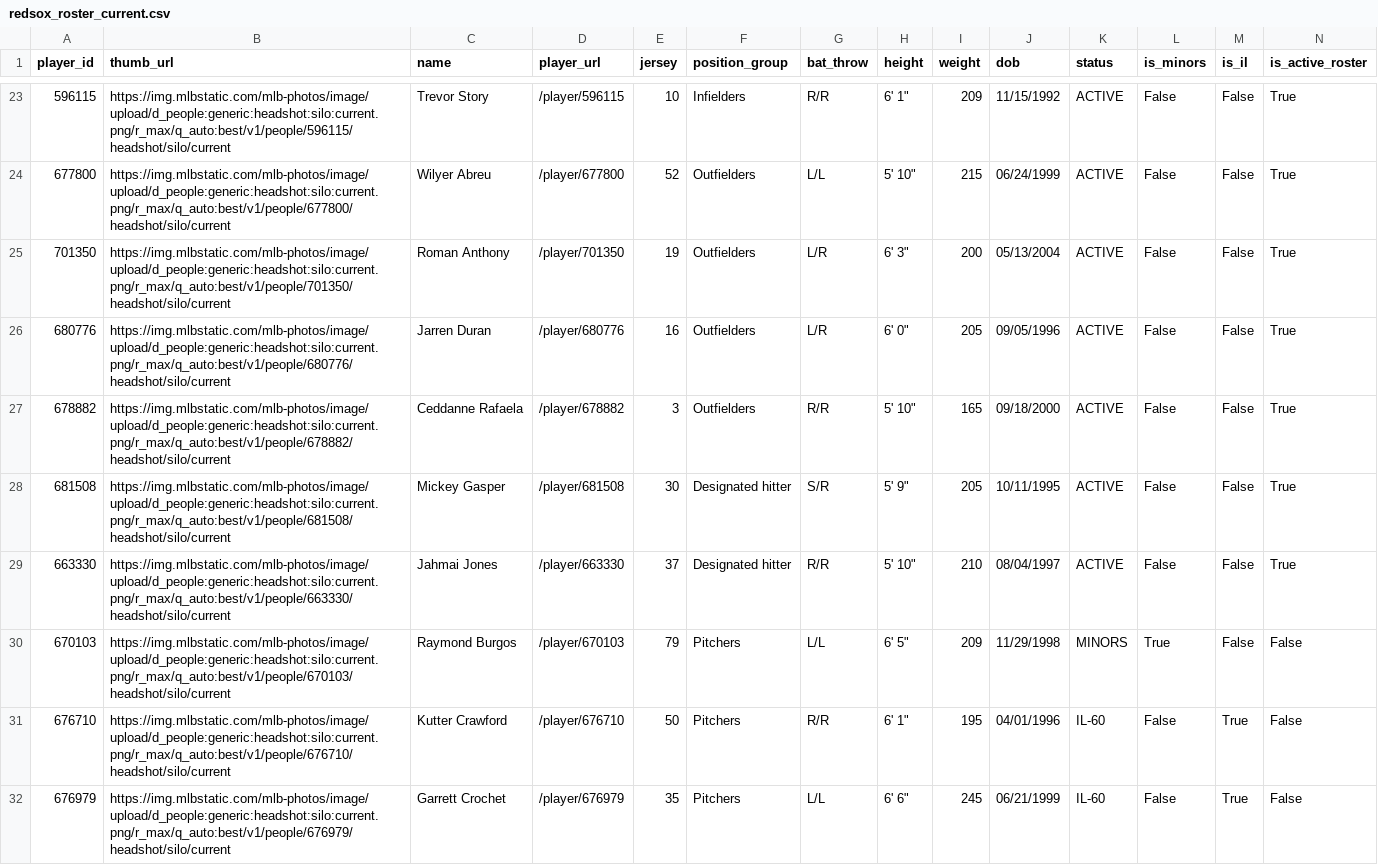
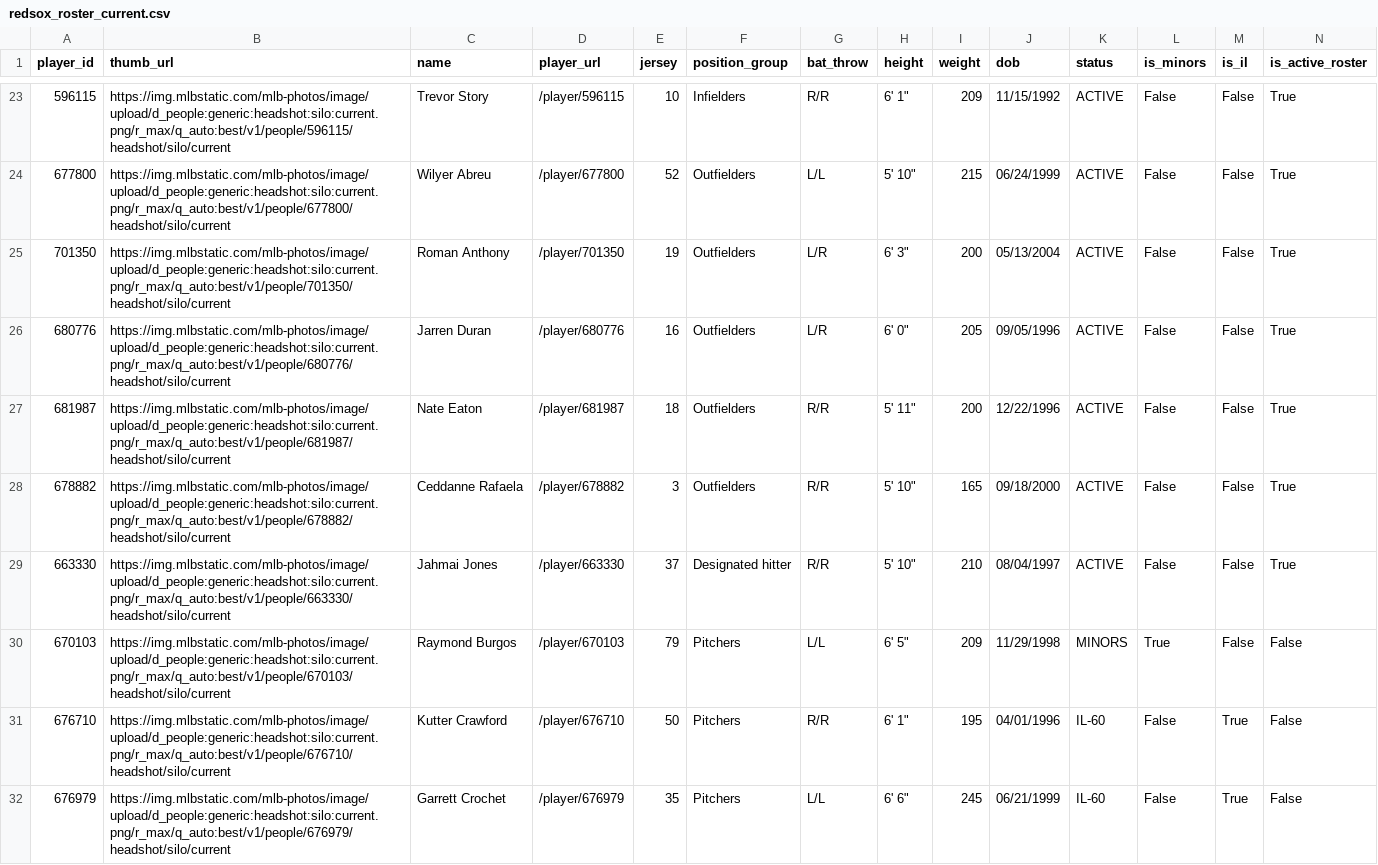
Before and after one commit to sogrady/redsox-bot, a CSV file: data/roster/redsox_roster_current.csv, drawn as a sheet; only a part is shown, gaps mark what is left out; removed rows and columns are numbered as before the commit, all else as after; rows hold the shown columns only; the diff covers the shown part only; the diff names each change by its address in the sheet, - before the commit and + after, or states it on an @@ line.

```diff
--- a/data/roster/redsox_roster_current.csv
+++ b/data/roster/redsox_roster_current.csv
+row 27: 681987 | https://img.mlbstatic.com/mlb-photos/image/upload/d_people:generic:headshot:silo:current.png/r_max/q_auto:best/v1/people/681987/headshot/silo/current | Nate Eaton | /player/681987 | 18 | Outfielders | R/R | 5' 11" | 200 | 12/22/1996 | ACTIVE | False | False | True
-row 28: 681508 | https://img.mlbstatic.com/mlb-photos/image/upload/d_people:generic:headshot:silo:current.png/r_max/q_auto:best/v1/people/681508/headshot/silo/current | Mickey Gasper | /player/681508 | 30 | Designated hitter | S/R | 5' 9" | 205 | 10/11/1995 | ACTIVE | False | False | True
```
Also changed, not shown: 2 added rows, 2 removed rows and 29 edited cells elsewhere in this file, data/roster/redsox_transactions_current.csv, 17 other files.
